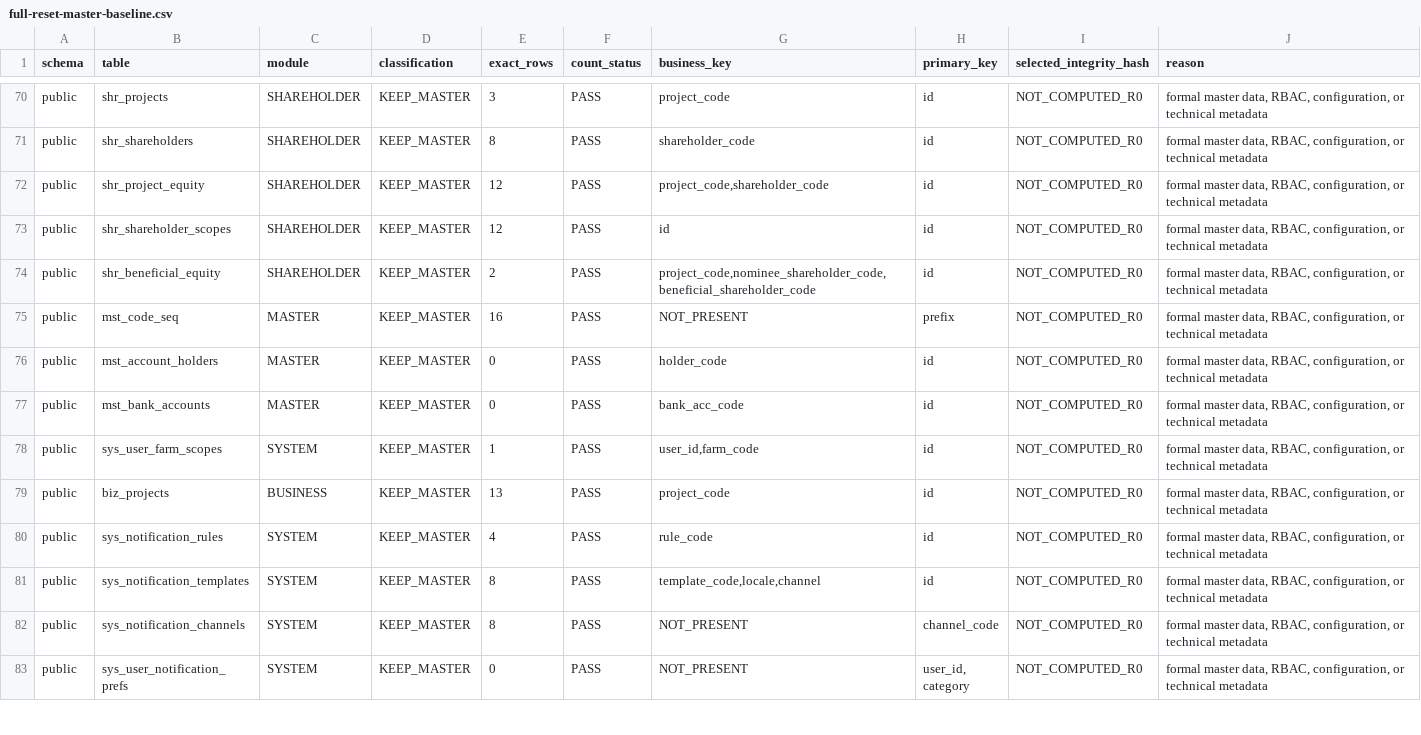
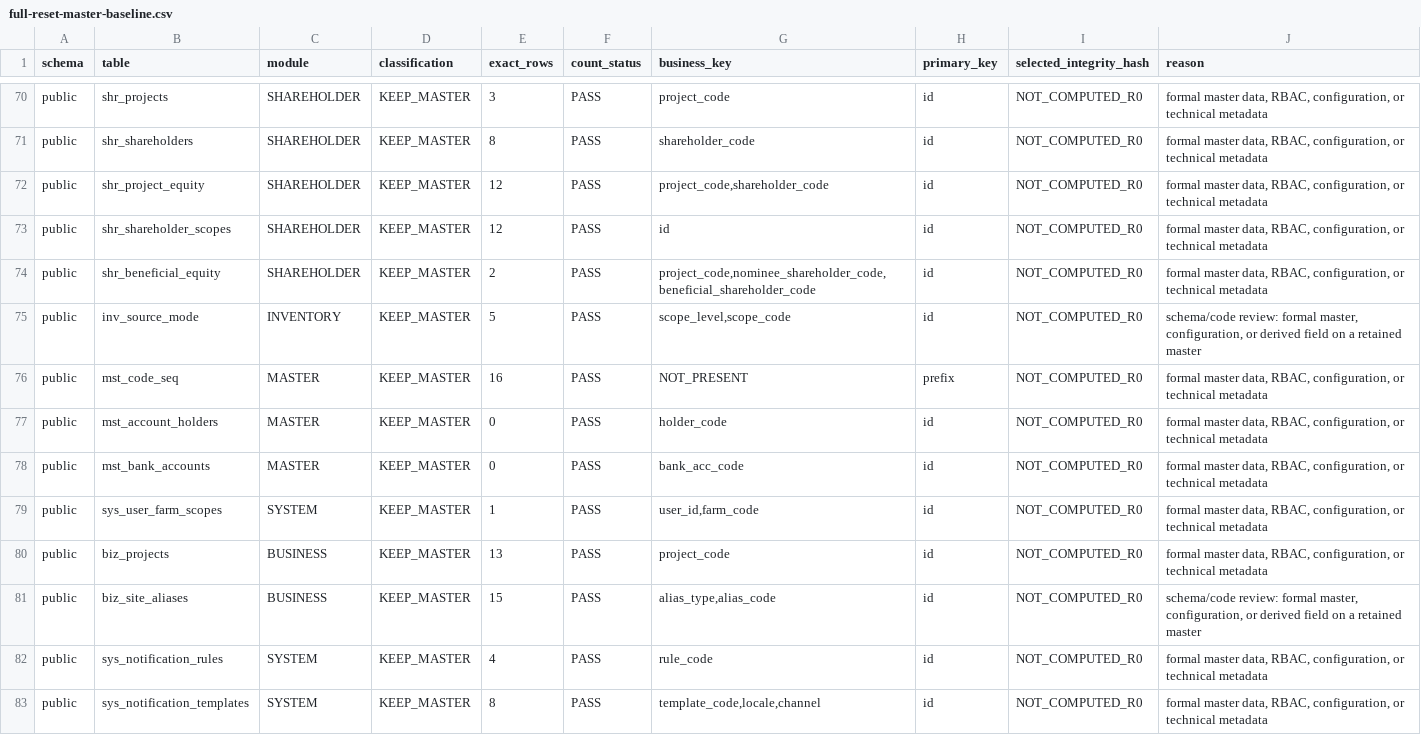
Before and after one commit to ivanzhao299/phoenix-erp-v3, a CSV file: full-reset-master-baseline.csv, drawn as a sheet; only a part is shown, gaps mark what is left out; the shorter side is filled out with more unchanged rows; the diff covers the shown part only; the diff names each change by its address in the sheet, - before the commit and + after, or states it on an @@ line.

```diff
--- a/full-reset-master-baseline.csv
+++ b/full-reset-master-baseline.csv
+row 75: public | inv_source_mode | INVENTORY | KEEP_MASTER | 5 | PASS | scope_level,scope_code | id | NOT_COMPUTED_R0 | schema/code review: formal master, configuration, or derived field on a retained master
+row 81: public | biz_site_aliases | BUSINESS | KEEP_MASTER | 15 | PASS | alias_type,alias_code | id | NOT_COMPUTED_R0 | schema/code review: formal master, configuration, or derived field on a retained master
```
Also changed, not shown: 7 added rows, 7 removed rows and 3 edited cells elsewhere in this file, full-reset-pre-counts.csv, full-reset-table-classification.csv, 4 other files.
